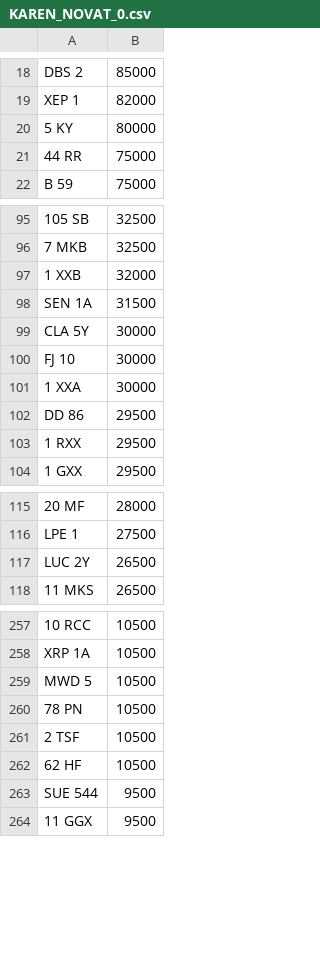
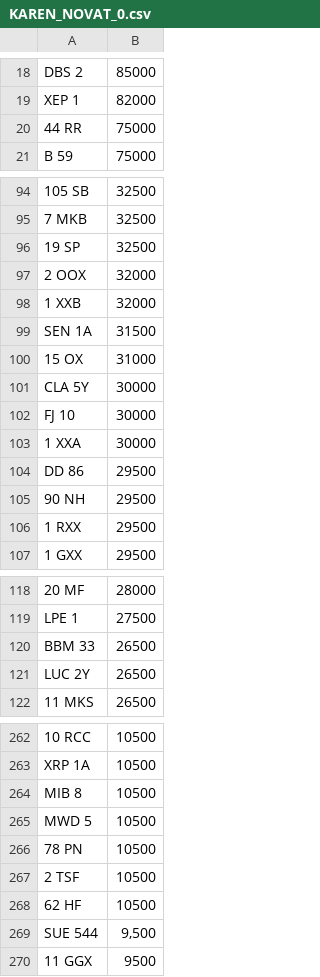
Before and after one commit to jamessaperia/simplyreg, a CSV file: csv/KAREN_NOVAT_0.csv, drawn as a sheet; only a part is shown, gaps mark what is left out; removed rows and columns are numbered as before the commit, all else as after; the diff covers the shown part only; the diff names each change by its address in the sheet, - before the commit and + after, or states it on an @@ line.

```diff
--- a/csv/KAREN_NOVAT_0.csv
+++ b/csv/KAREN_NOVAT_0.csv
-row 20: 5 KY | 80000
+row 96: 19 SP | 32500
+row 97: 2 OOX | 32000
+row 100: 15 OX | 31000
+row 105: 90 NH | 29500
+row 120: BBM 33 | 26500
+row 264: MIB 8 | 10500
-B269: 9500
+B269: 9,500
```
Also changed, not shown: 5 added rows, 3 removed rows and 1 edited cell elsewhere in this file, csv/EMARK_PLUSVAT_380.csv, csv/KAREN_PLUSVAT_0.csv.
